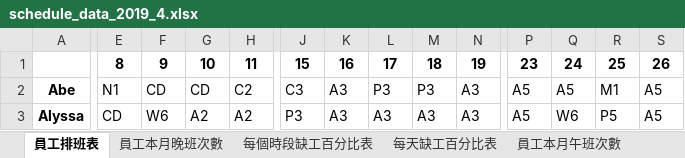
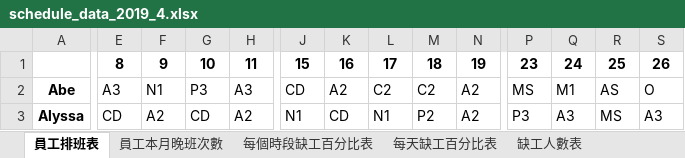
Before and after one commit to h920032/IM_project, an Excel workbook: schedule_data_2019_4.xlsx, sheet 員工排班表, drawn as a sheet; only a part is shown, gaps mark what is left out; values as stored, in another font and other column widths than the file's, no borders; the diff covers the shown part only; the diff names each change by its address in the sheet, - before the commit and + after, or states it on an @@ line.

```diff
--- a/schedule_data_2019_4.xlsx (sheet 員工排班表)
+++ b/schedule_data_2019_4.xlsx (sheet 員工排班表)
-sheet tab: 員工本月午班次數
-E2: N1
+E2: A3
-F2: CD
+F2: N1
-G2: CD
+G2: P3
-H2: C2
+H2: A3
-J2: C3
+J2: CD
-K2: A3
+K2: A2
-L2: P3
+L2: C2
-M2: P3
+M2: C2
-N2:N3: A3
+N2:N3: A2
-P2: A5
+P2: MS
-Q2: A5
+Q2: M1
-R2: M1
+R2: AS
-S2: A5
+S2: O
-F3: W6
+F3: A2
-G3: A2
+G3: CD
-J3: P3
+J3: N1
-K3: A3
+K3: CD
-L3: A3
+L3: N1
-M3: A3
+M3: P2
-P3: A5
+P3: P3
-Q3: W6
+Q3: A3
-R3: P5
+R3: MS
-S3: A5
+S3: A3
```
Also changed, not shown: 504 edited cells elsewhere in this sheet, sheet 員工每週有哪幾種休息時間, sheet 員工本月晚班次數, sheet 缺工人數表, sheet 每個時段缺工百分比表, 5 other files.
